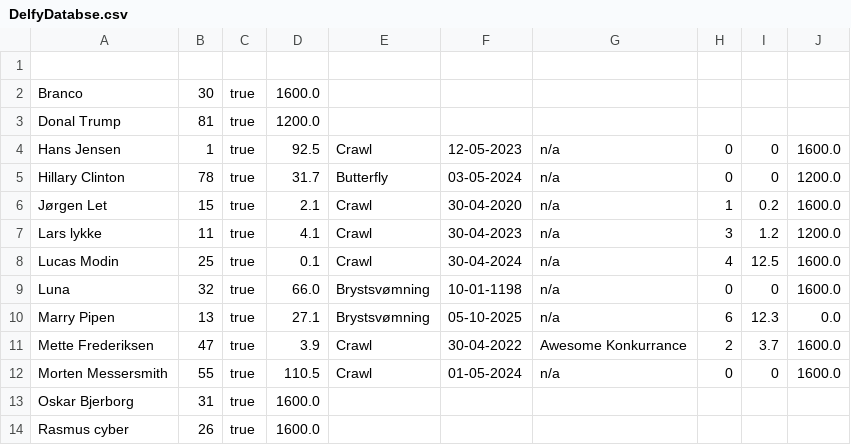
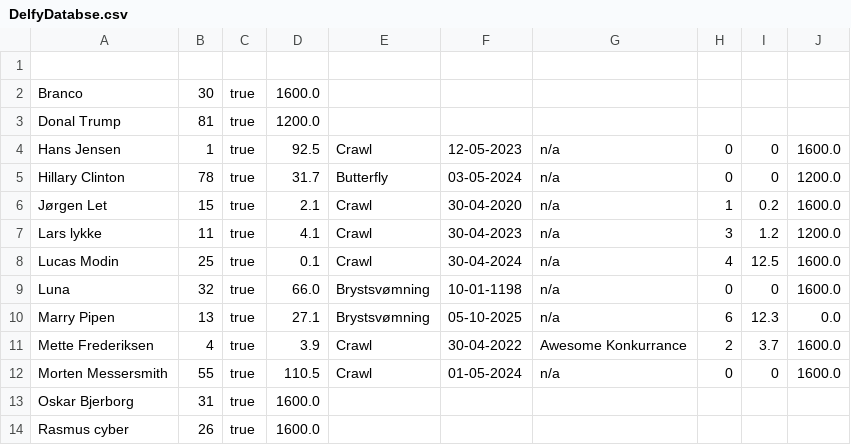
Before and after one commit to lucasmodin/ProjektDelfinen, a CSV file: DelfyDatabse.csv, drawn as a sheet.

```diff
--- a/DelfyDatabse.csv
+++ b/DelfyDatabse.csv
@@ -10,3 +10,3 @@ Luna,32,true,66.0,Brystsvømning,10-01-1198,n/a,0,0,1600.0
 Marry Pipen ,13,true,27.1,Brystsvømning,05-10-2025,n/a,6,12.3,0.0
-Mette Frederiksen,47,true,3.9,Crawl,30-04-2022,Awesome Konkurrance,2,3.7,1600.0
+Mette Frederiksen,4,true,3.9,Crawl,30-04-2022,Awesome Konkurrance,2,3.7,1600.0
 Morten Messersmith,55,true,110.5,Crawl,01-05-2024,n/a,0,0,1600.0
```
Also changed, not shown: 2 other files.
